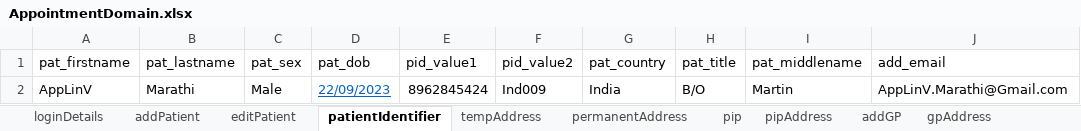
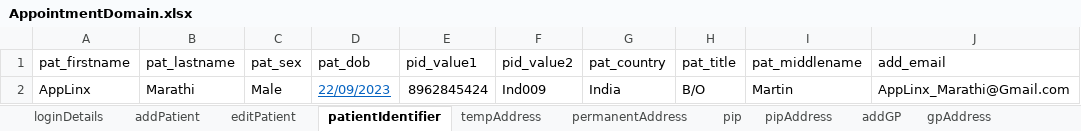
Before and after one commit to manojvyavahare27/C4Automation, an Excel workbook: ExcelFiles/AppointmentDomain.xlsx, sheet patientIdentifier, drawn as a sheet; values as stored, in another font and other column widths than the file's, no borders; the diff names each change by its address in the sheet, - before the commit and + after, or states it on an @@ line.

```diff
--- a/ExcelFiles/AppointmentDomain.xlsx (sheet patientIdentifier)
+++ b/ExcelFiles/AppointmentDomain.xlsx (sheet patientIdentifier)
-A2 (pat_firstname): AppLinV
+A2 (pat_firstname): AppLinx
-J2 (add_email): AppLinV.Marathi@Gmail.com
+J2 (add_email): AppLinx_Marathi@Gmail.com
```
Also changed, not shown: sheet addEditAppointments, sheet rescheduleAppointments, sheet addPatient, sheet appRoomRemoved, sheet permanentAddress, sheet CancelBookAppointment, 5 more sheets.
